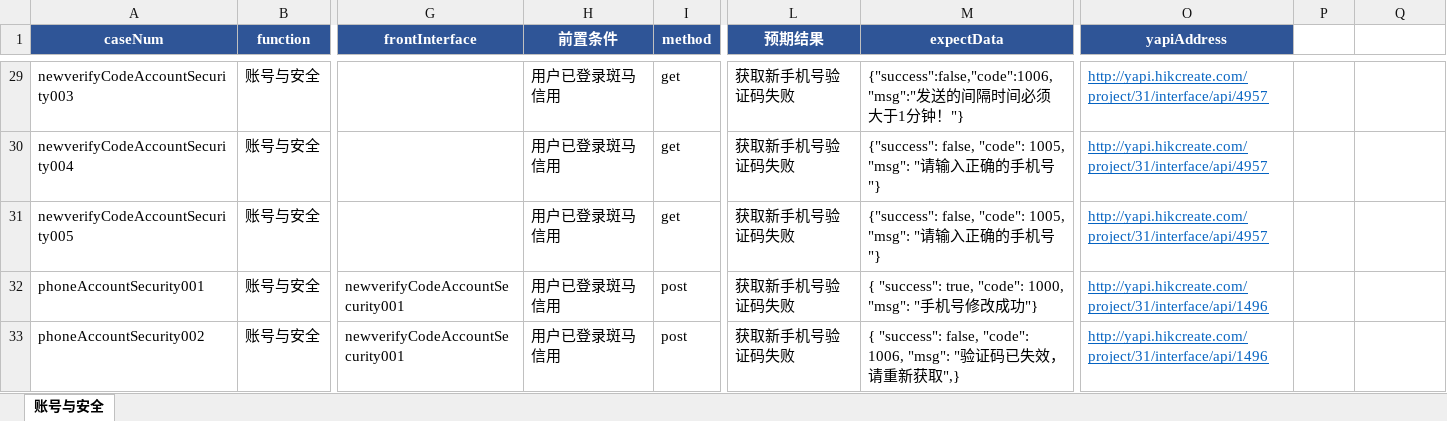
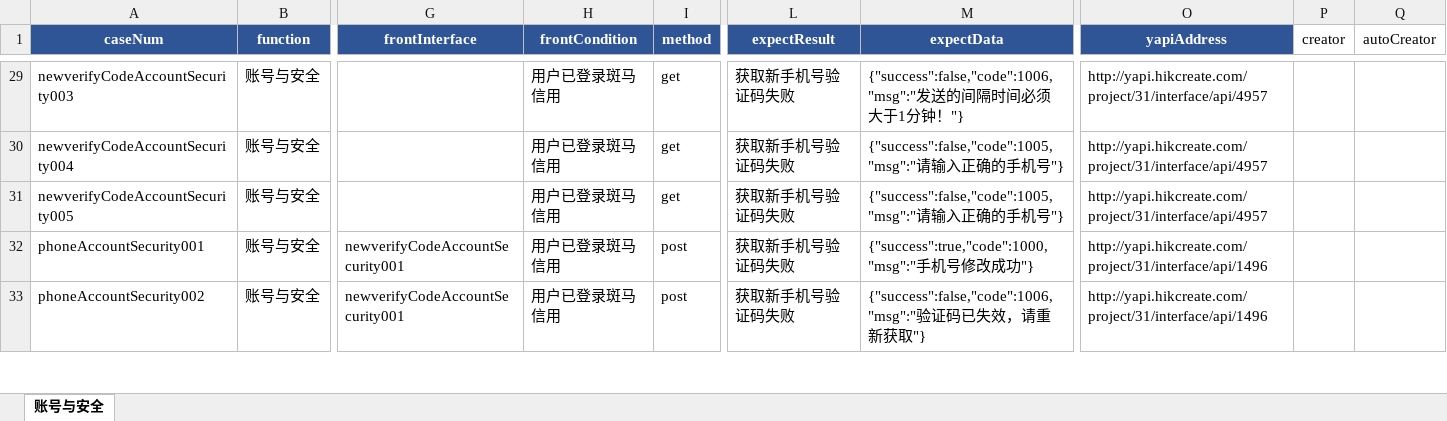
Before and after one commit to wuqi2019/InterfaceAutoTest, an Excel workbook: test_case_data/bmc/bmc_account_and_security.xlsx, sheet 账号与安全, drawn as a sheet; only a part is shown, gaps mark what is left out; values as stored, in another font and other column widths than the file's, no borders; the diff covers the shown part only; the diff names each change by its address in the sheet, - before the commit and + after, or states it on an @@ line.

Commit message:
账号与安全用例梳理11

```diff
--- a/test_case_data/bmc/bmc_account_and_security.xlsx (sheet 账号与安全)
+++ b/test_case_data/bmc/bmc_account_and_security.xlsx (sheet 账号与安全)
-H1: 前置条件
+H1: frontCondition
-L1: 预期结果
+L1: expectResult
-P1: (empty)
+P1: creator
-Q1: (empty)
+Q1: autoCreator
@@ O29:O33 underline: on → off, text colour: #0563C1 → black @@
-M30:M31 (expectData): {"success": false, "code": 1005, "msg": "请输…
+M30:M31 (expectData): {"success":false,"code":1005,"msg":"请输…
-M32 (expectData): { "success": true, "code": 1000, "msg": "手机…
+M32 (expectData): {"success":true,"code":1000,"msg":"手机…
-M33 (expectData): { "success": false, "code": 1006, "msg": "验证码已失效，请重新获取",}
+M33 (expectData): {"success":false,"code":1006,"msg":"验证码已失效，请重新获取"}
```
Also changed, not shown: 30 edited cells and cell formats elsewhere in this sheet, 2 other files.
